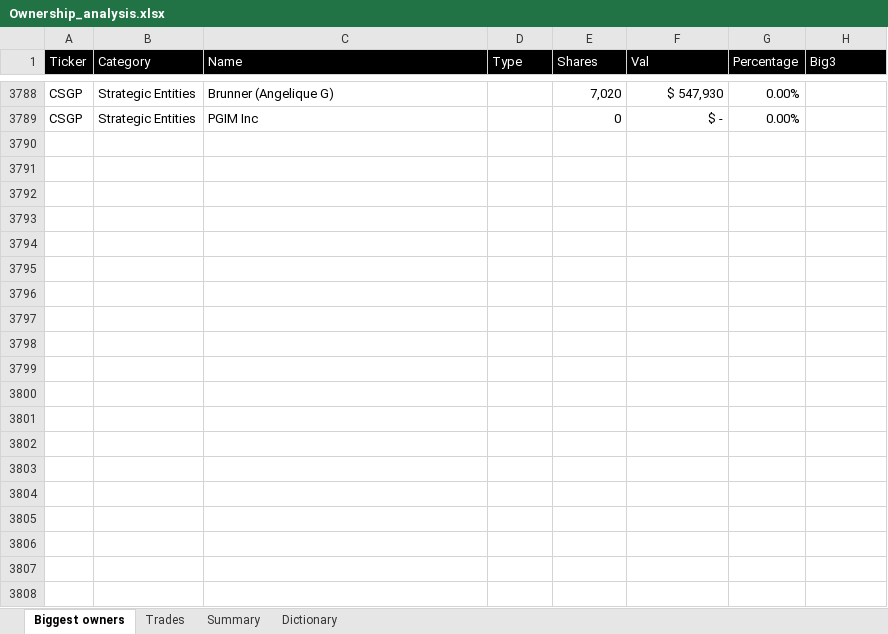
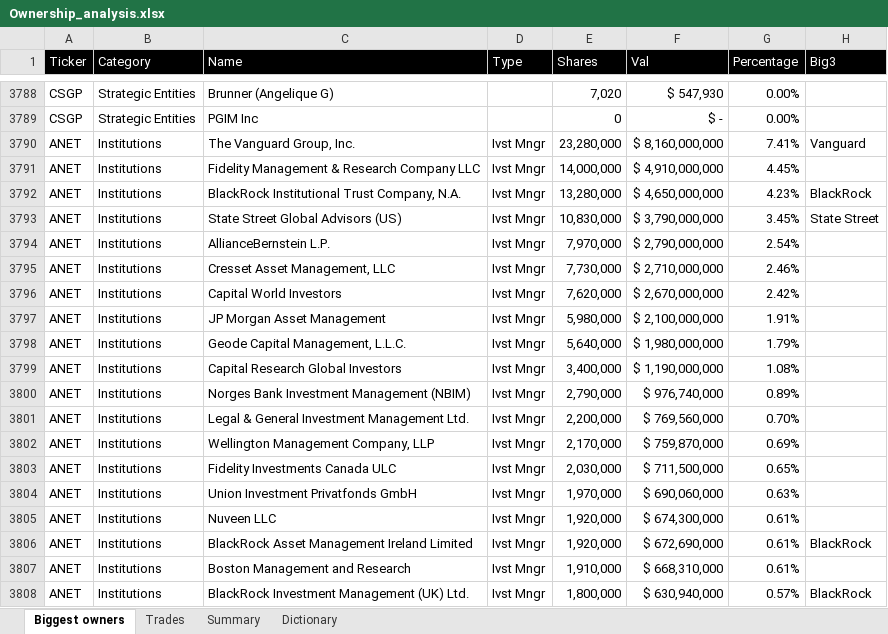
Before and after one commit to dparedesi/Call-Options-values, an Excel workbook: inputs/Ownership_analysis.xlsx, sheet Biggest owners, drawn as a sheet; only a part is shown, gaps mark what is left out; values as stored, in another font and other column widths than the file's, no borders; the diff covers the shown part only; the diff names each change by its address in the sheet, - before the commit and + after, or states it on an @@ line.

```diff
--- a/inputs/Ownership_analysis.xlsx (sheet Biggest owners)
+++ b/inputs/Ownership_analysis.xlsx (sheet Biggest owners)
+row 3790: ANET | Institutions | The Vanguard Group, Inc. | Ivst Mngr | 23,280,000 | $ 8,160,000,000 | 7.41% | Vanguard
+row 3791: ANET | Institutions | Fidelity Management & Research Company LLC | Ivst Mngr | 14,000,000 | $ 4,910,000,000 | 4.45%
+row 3792: ANET | Institutions | BlackRock Institutional Trust Company, N.A. | Ivst Mngr | 13,280,000 | $ 4,650,000,000 | 4.23% | BlackRock
+row 3793: ANET | Institutions | State Street Global Advisors (US) | Ivst Mngr | 10,830,000 | $ 3,790,000,000 | 3.45% | State Street
+row 3794: ANET | Institutions | AllianceBernstein L.P. | Ivst Mngr | 7,970,000 | $ 2,790,000,000 | 2.54%
+row 3795: ANET | Institutions | Cresset Asset Management, LLC | Ivst Mngr | 7,730,000 | $ 2,710,000,000 | 2.46%
+row 3796: ANET | Institutions | Capital World Investors | Ivst Mngr | 7,620,000 | $ 2,670,000,000 | 2.42%
+row 3797: ANET | Institutions | JP Morgan Asset Management | Ivst Mngr | 5,980,000 | $ 2,100,000,000 | 1.91%
+row 3798: ANET | Institutions | Geode Capital Management, L.L.C. | Ivst Mngr | 5,640,000 | $ 1,980,000,000 | 1.79%
+row 3799: ANET | Institutions | Capital Research Global Investors | Ivst Mngr | 3,400,000 | $ 1,190,000,000 | 1.08%
+row 3800: ANET | Institutions | Norges Bank Investment Management (NBIM) | Ivst Mngr | 2,790,000 | $ 976,740,000 | 0.89%
+row 3801: ANET | Institutions | Legal & General Investment Management Ltd. | Ivst Mngr | 2,200,000 | $ 769,560,000 | 0.70%
+row 3802: ANET | Institutions | Wellington Management Company, LLP | Ivst Mngr | 2,170,000 | $ 759,870,000 | 0.69%
+row 3803: ANET | Institutions | Fidelity Investments Canada ULC | Ivst Mngr | 2,030,000 | $ 711,500,000 | 0.65%
+row 3804: ANET | Institutions | Union Investment Privatfonds GmbH | Ivst Mngr | 1,970,000 | $ 690,060,000 | 0.63%
+row 3805: ANET | Institutions | Nuveen LLC | Ivst Mngr | 1,920,000 | $ 674,300,000 | 0.61%
+row 3806: ANET | Institutions | BlackRock Asset Management Ireland Limited | Ivst Mngr | 1,920,000 | $ 672,690,000 | 0.61% | BlackRock
+row 3807: ANET | Institutions | Boston Management and Research | Ivst Mngr | 1,910,000 | $ 668,310,000 | 0.61%
+row 3808: ANET | Institutions | BlackRock Investment Management (UK) Ltd. | Ivst Mngr | 1,800,000 | $ 630,940,000 | 0.57% | BlackRock
```
Also changed, not shown: 214 added rows elsewhere in this sheet, sheet Trades, sheet Summary, formulas that keep their value, 3 other files.
